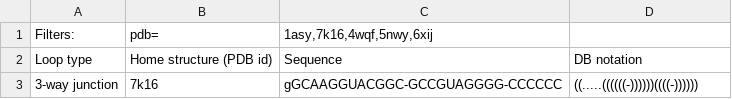
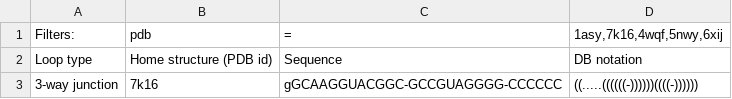
Before and after one commit to EmiliaBacik/RNAloops2.0, a CSV file: Topology/Test samples/Instance_1.csv, drawn as a sheet; only a part is shown.

Commit message:
Update Instance_1.csv

```diff
--- a/Topology/Test samples/Instance_1.csv
+++ b/Topology/Test samples/Instance_1.csv
@@ -1,2 +1,2 @@
-Filters:;pdb=;1asy,7k16,4wqf,5nwy,6xij;
+Filters:;pdb;=;1asy,7k16,4wqf,5nwy,6xij
 Loop type;Home structure (PDB id);Sequence;DB notation
```
